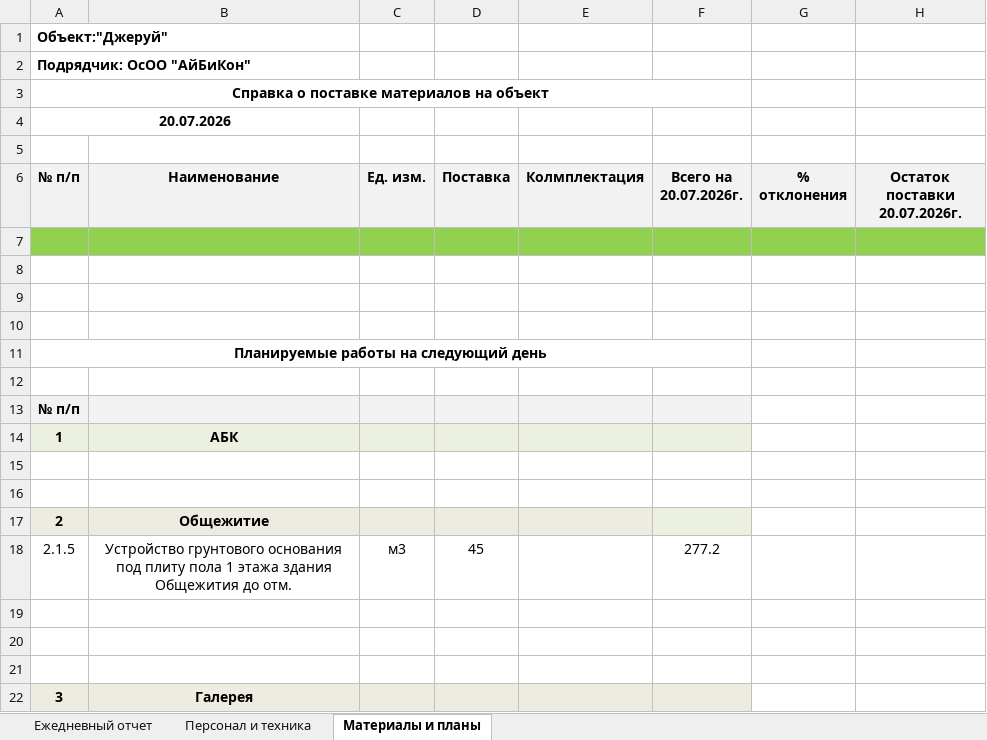
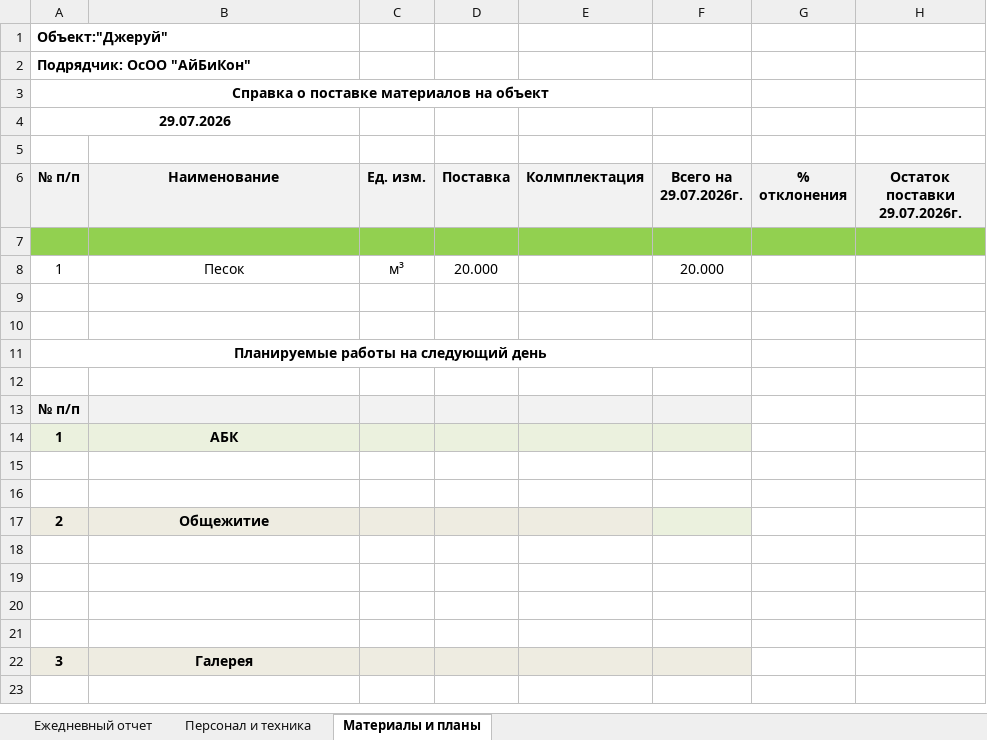
Before and after one commit to Gromykoss/Alikhan, an Excel workbook: bot/templates/ЕЖО_шаблон.xlsx, sheet Материалы и планы, drawn as a sheet; values as stored, in another font and other column widths than the file's, no borders; the diff names each change by its address in the sheet, - before the commit and + after, or states it on an @@ line.

```diff
--- a/bot/templates/ЕЖО_шаблон.xlsx (sheet Материалы и планы)
+++ b/bot/templates/ЕЖО_шаблон.xlsx (sheet Материалы и планы)
-A4 (№ п/п): 20.07.2026
+A4 (№ п/п): 29.07.2026
-F6: Всего на 20.07.2026г.
+F6: Всего на 29.07.2026г.
-H6: Остаток поставки 20.07.2026г.
+H6: Остаток поставки 29.07.2026г.
-row 8: (empty)
+row 8: 1 | Песок | м³ | 20.000 |  | 20.000
-row 18: 2.1.5 | Устройство грунтового основания под плиту пола 1 этажа здания Общежития до отм. | м3 | 45 |  | 277.2
+row 18: (empty)
```
Also changed, not shown: sheet Ежедневный отчет, sheet Персонал и техника, hidden cells, 6 other files.
